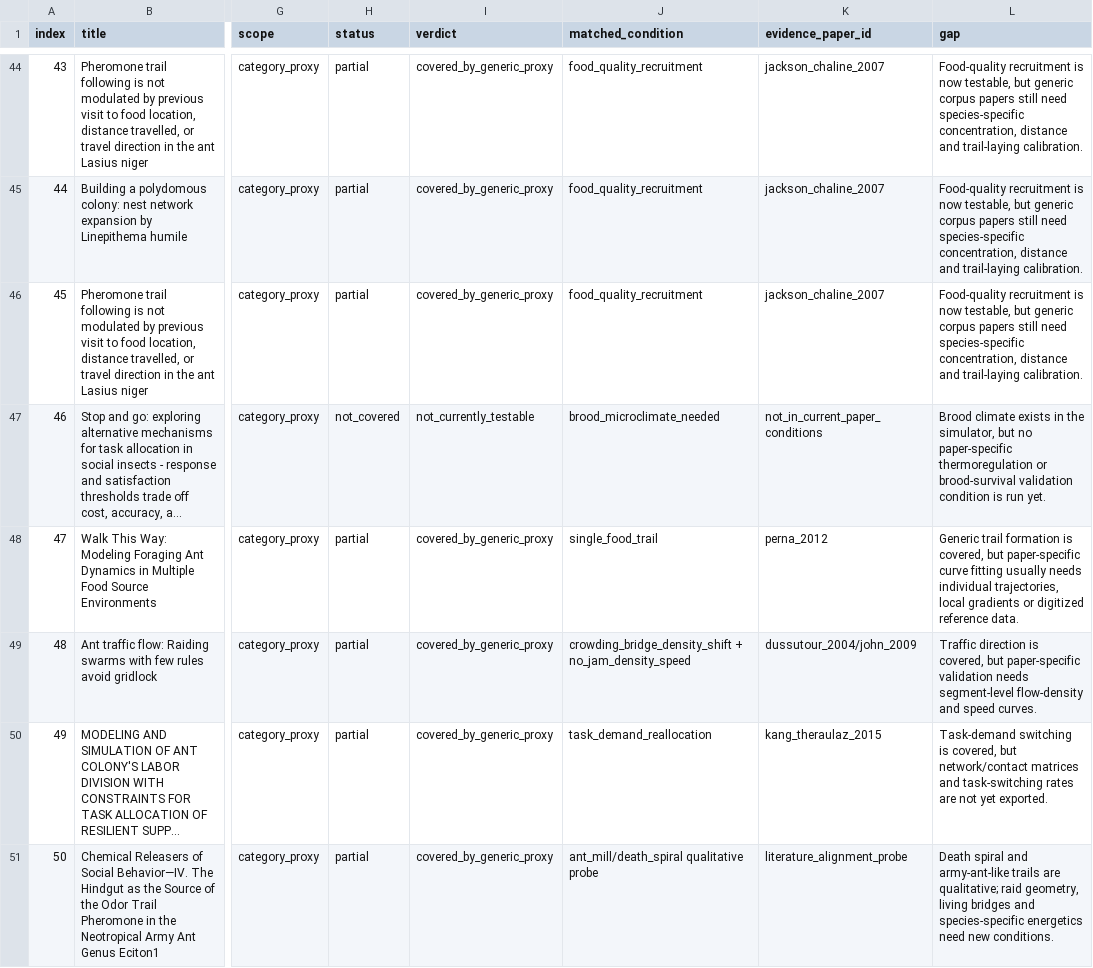
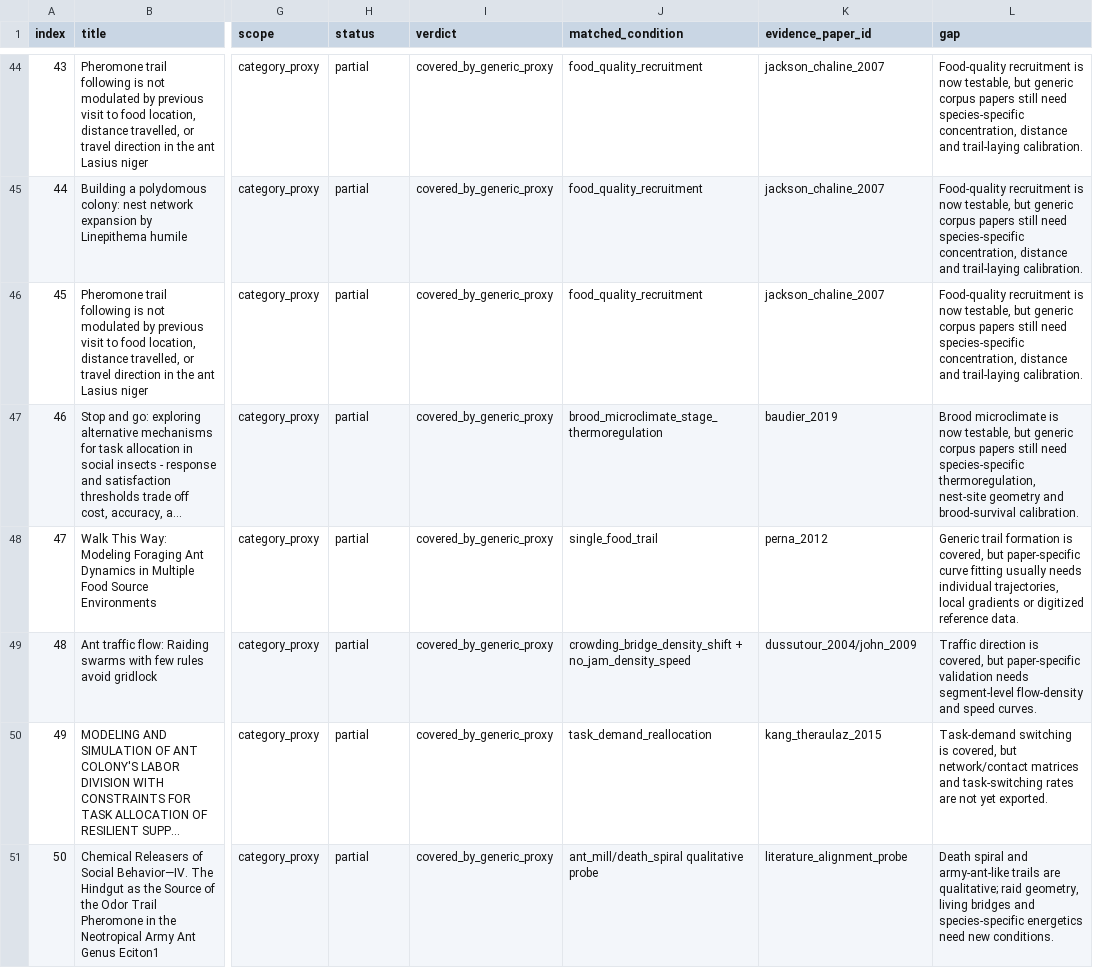
Before and after one commit to s9213712/ant-colony-sim, a CSV file: outputs/literature_corpus_120_evaluation.csv, drawn as a sheet; only a part is shown, gaps mark what is left out; long unchanged cells end in …; the diff covers the shown part only; the diff names each change by its address in the sheet, - before the commit and + after, or states it on an @@ line.

```diff
--- a/outputs/literature_corpus_120_evaluation.csv
+++ b/outputs/literature_corpus_120_evaluation.csv
-H47 (status): not_covered
+H47 (status): partial
-I47 (verdict): not_currently_testable
+I47 (verdict): covered_by_generic_proxy
-J47 (matched_condition): brood_microclimate_needed
+J47 (matched_condition): brood_microclimate_stage_thermoregulation
-K47 (evidence_paper_id): not_in_current_paper_conditions
+K47 (evidence_paper_id): baudier_2019
-L47 (gap): Brood climate exists in the simulator, but no paper-specific thermoregulation or brood-survival validation condition is run yet.
+L47 (gap): Brood microclimate is now testable, but generic corpus papers still need species-specific thermoregulation, nest-site geometry and brood-survival calibration.
```
Also changed, not shown: 45 edited cells elsewhere in this file, outputs/literature_gap_backlog.csv, 16 other files.
